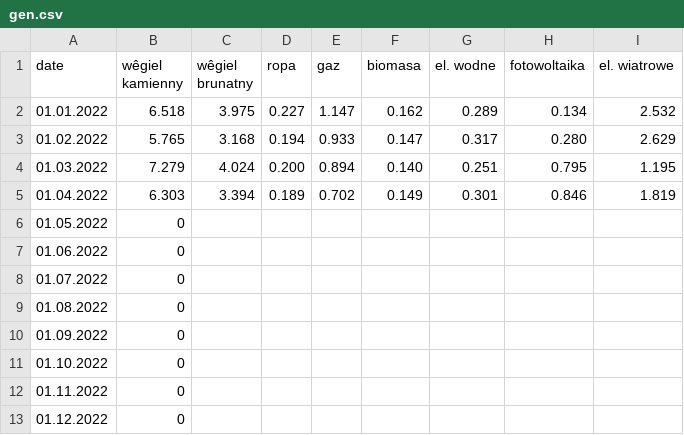
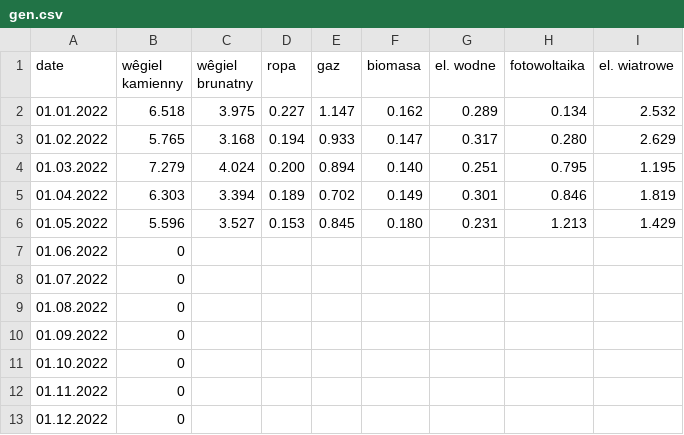
Before and after one commit to ForumEnergiiPL/miesiecznik, a CSV file: gen.csv, drawn as a sheet.

```diff
--- a/gen.csv
+++ b/gen.csv
@@ -5,3 +5,3 @@ date,wêgiel kamienny,wêgiel brunatny,ropa,gaz,biomasa,el. wodne,fotowoltaika,e
 01.04.2022,6.303,3.394,0.189,0.702,0.149,0.301,0.846,1.819
-01.05.2022,0,,,,,,,
+01.05.2022,5.596,3.527,0.153,0.845,0.180,0.231,1.213,1.429
 01.06.2022,0,,,,,,,
```
Also changed, not shown: cds.csv, emis.csv, 4 other files.
